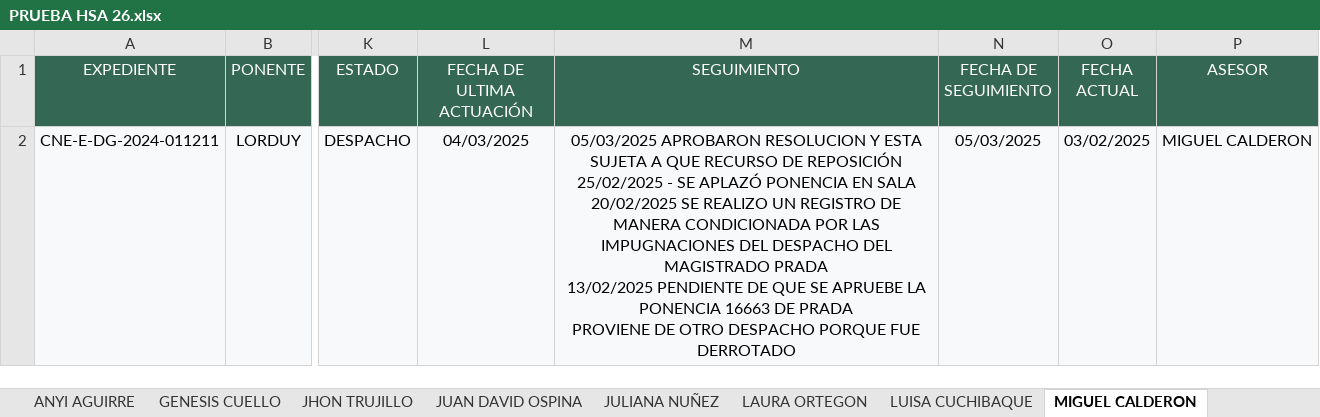
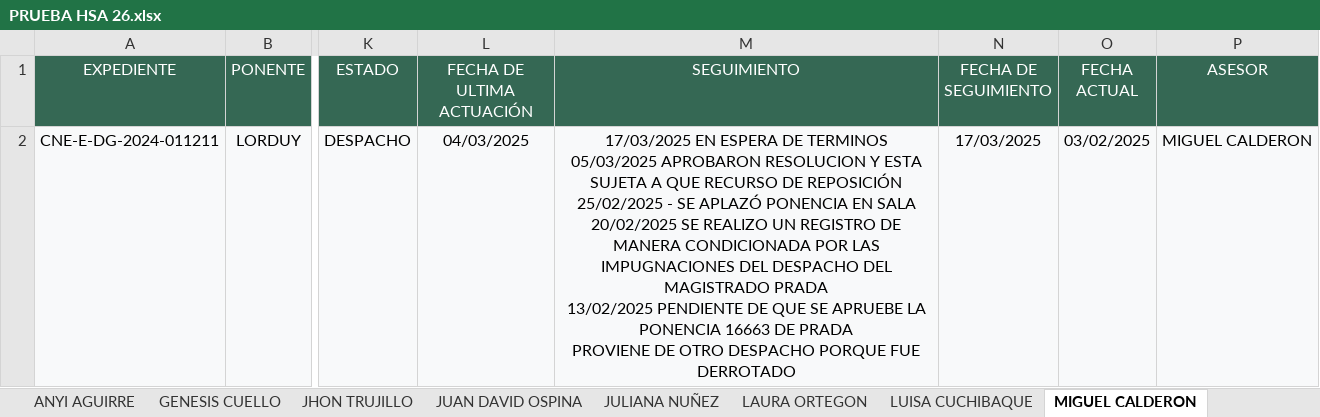
Before and after one commit to DATA-DESPACHO-CALM/HSA-VISTA-GENERAL, an Excel workbook: PRUEBA HSA 26.xlsx, sheet MIGUEL CALDERON, drawn as a sheet; only a part is shown, gaps mark what is left out; values as stored, in another font and other column widths than the file's, no borders; ↵ is a line break in a cell; the diff names each change by its address in the sheet, - before the commit and + after, or states it on an @@ line.

```diff
--- a/PRUEBA HSA 26.xlsx (sheet MIGUEL CALDERON)
+++ b/PRUEBA HSA 26.xlsx (sheet MIGUEL CALDERON)
-M2 (SEGUIMIENTO): 05/03/2025 APROBARON…
+M2 (SEGUIMIENTO): 17/03/2025 EN ESPERA DE TERMINOS ↵ 05/03/2025 APROBARON…
-N2 (FECHA DE SEGUIMIENTO): 05/03/2025
+N2 (FECHA DE SEGUIMIENTO): 17/03/2025
```
Also changed, not shown: sheet MONICA PARDO, sheet JUAN DAVID OSPINA, sheet LUISA CUCHIBAQUE, sheet JHON TRUJILLO, sheet GENESIS CUELLO, sheet STEPHANI GUERRERO, 4 more sheets, other sheet tabs.
